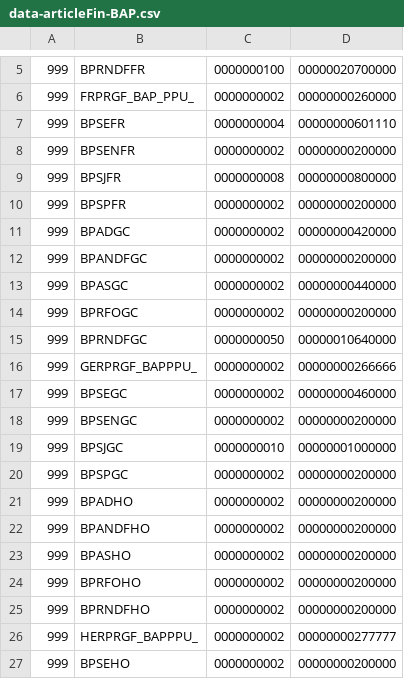
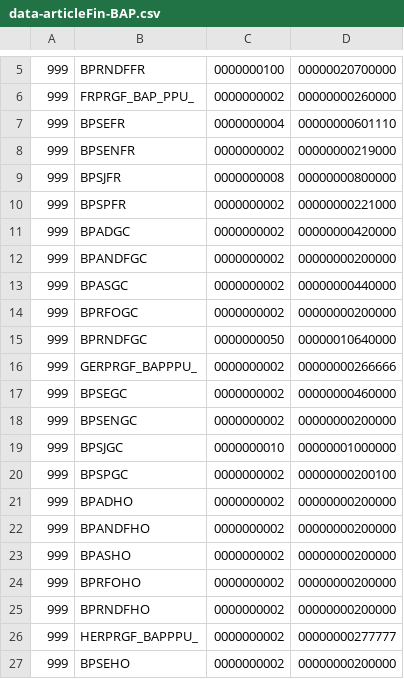
Before and after one commit to Tehillah/managent_file_plat-_with_beanIO, a CSV file: creation-fichier-pla/src/main/resources/input/data-articleFin-BAP.csv, drawn as a sheet; only a part is shown, gaps mark what is left out.

```diff
--- a/creation-fichier-pla/src/main/resources/input/data-articleFin-BAP.csv
+++ b/creation-fichier-pla/src/main/resources/input/data-articleFin-BAP.csv
@@ -7,5 +7,5 @@
 999,BPSEFR,0000000004,00000000601110
-999,BPSENFR,0000000002,00000000200000
+999,BPSENFR,0000000002,00000000219000
 999,BPSJFR,0000000008,00000000800000
-999,BPSPFR,0000000002,00000000200000
+999,BPSPFR,0000000002,00000000221000
 999,BPADGC,0000000002,00000000420000
@@ -19,3 +19,3 @@
 999,BPSJGC,0000000010,00000001000000
-999,BPSPGC,0000000002,00000000200000
+999,BPSPGC,0000000002,00000000200100
 999,BPADHO,0000000002,00000000200000
```
Also changed, not shown: creation-fichier-pla/src/main/resources/input/data-articleDetail-BAP.csv, creation-fichier-pla/src/main/resources/input/data-articleFin1.csv, 9 other files.
